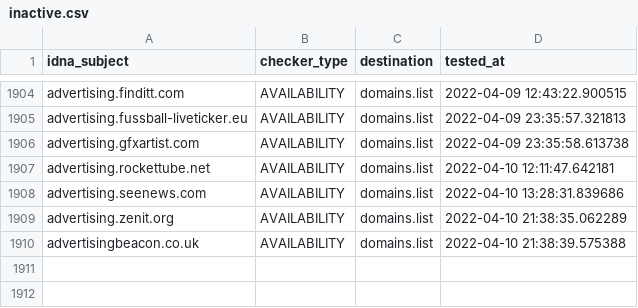
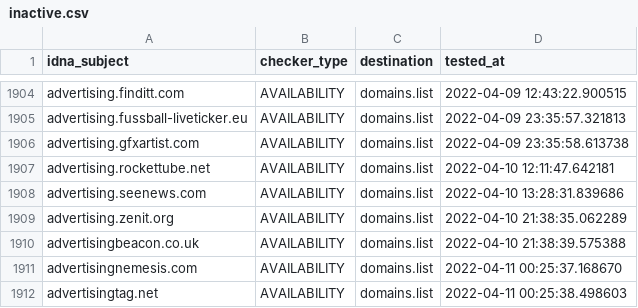
Before and after one commit to Ultimate-Hosts-Blacklist/Wiggum27_Blockers, a CSV file: .pyfunceble/inactive.csv, drawn as a sheet; only a part is shown, gaps mark what is left out.

```diff
--- a/.pyfunceble/inactive.csv
+++ b/.pyfunceble/inactive.csv
@@ -1910 +1910,3 @@ advertising.zenit.org,AVAILABILITY,domains.list,2022-04-10 21:38:35.062289
 advertisingbeacon.co.uk,AVAILABILITY,domains.list,2022-04-10 21:38:39.575388
+advertisingnemesis.com,AVAILABILITY,domains.list,2022-04-11 00:25:37.168670
+advertisingtag.net,AVAILABILITY,domains.list,2022-04-11 00:25:38.498603
```
Also changed, not shown: .pyfunceble/whois.csv, output/domains.list/continue.csv, 12 other files.
